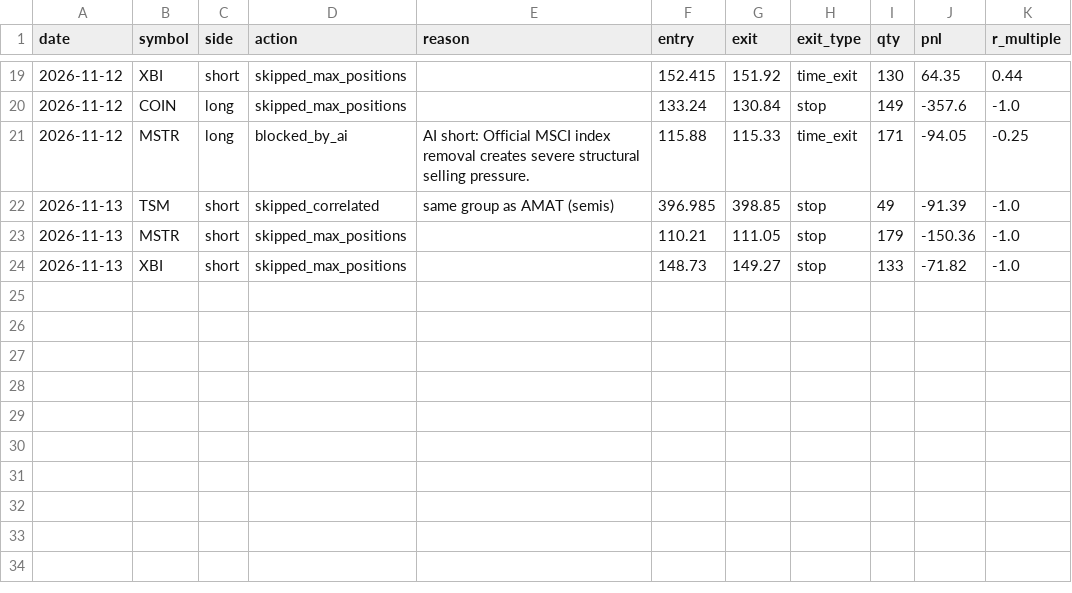
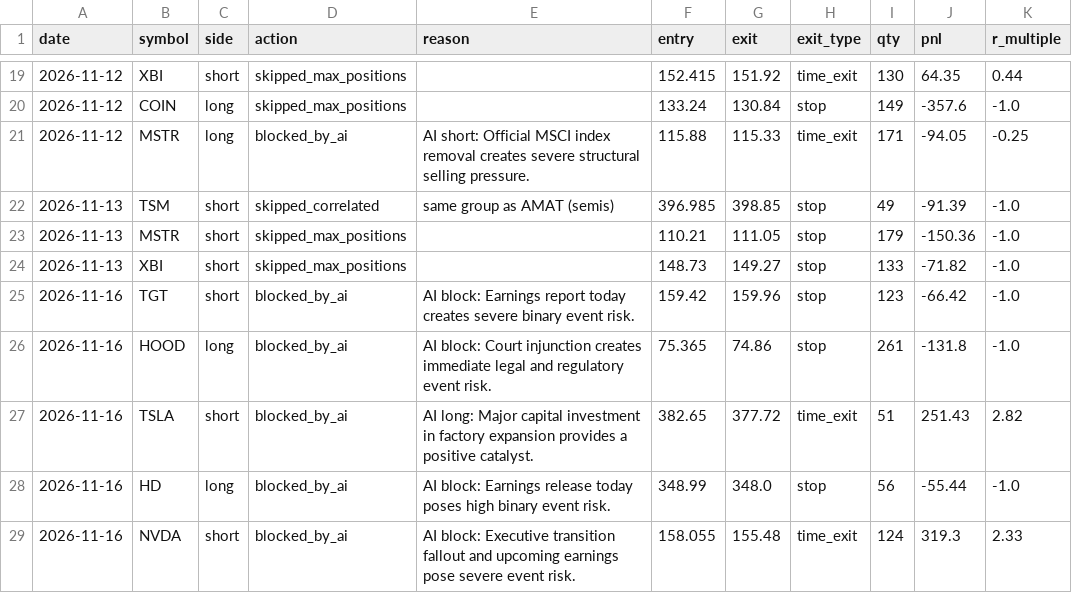
Before and after one commit to RobotsInc/paper-trader, a CSV file: data/shadow.csv, drawn as a sheet; only a part is shown, gaps mark what is left out.

```diff
--- a/data/shadow.csv
+++ b/data/shadow.csv
@@ -24 +24,6 @@ date,symbol,side,action,reason,entry,exit,exit_type,qty,pnl,r_multiple
 2026-11-13,XBI,short,skipped_max_positions,,148.73,149.27,stop,133,-71.82,-1.0
+2026-11-16,TGT,short,blocked_by_ai,AI block: Earnings report today creates severe binary event risk.,159.42,159.96,stop,123,-66.42,-1.0
+2026-11-16,HOOD,long,blocked_by_ai,AI block: Court injunction creates immediate legal and regulatory event risk.,75.365,74.86,stop,261,-131.8,-1.0
+2026-11-16,TSLA,short,blocked_by_ai,AI long: Major capital investment in factory expansion provides a positive catalyst.,382.65,377.72,time_exit,51,251.43,2.82
+2026-11-16,HD,long,blocked_by_ai,AI block: Earnings release today poses high binary event risk.,348.99,348.0,stop,56,-55.44,-1.0
+2026-11-16,NVDA,short,blocked_by_ai,AI block: Executive transition fallout and upcoming earnings pose severe event risk.,158.055,155.48,time_exit,124,319.3,2.33
```
Also changed, not shown: data/daily.csv, data/equity.csv, 6 other files.
